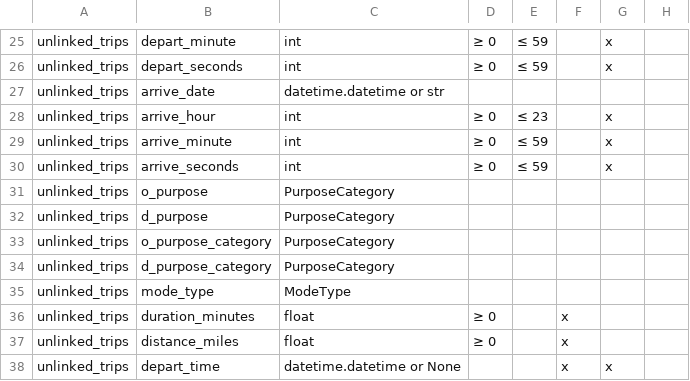
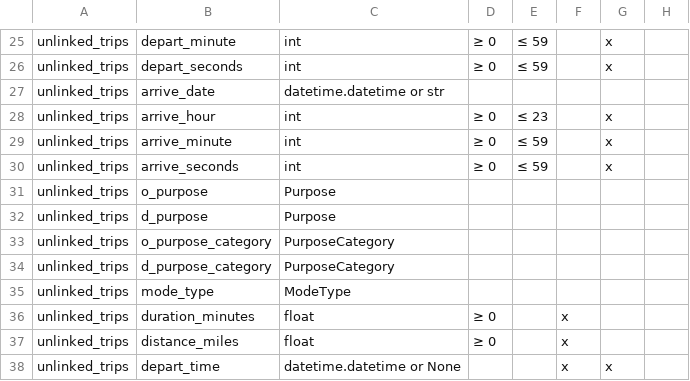
Before and after one commit to BayAreaMetro/travel-diary-survey-tools, a CSV file: column_requirements.csv, drawn as a sheet; only a part is shown, gaps mark what is left out.

```diff
--- a/column_requirements.csv
+++ b/column_requirements.csv
@@ -30,4 +30,4 @@ unlinked_trips,arrive_minute,int,≥ 0, ≤ 59,,x,
 unlinked_trips,arrive_seconds,int,≥ 0, ≤ 59,,x,
-unlinked_trips,o_purpose,PurposeCategory,,,,
-unlinked_trips,d_purpose,PurposeCategory,,,,
+unlinked_trips,o_purpose,Purpose,,,,
+unlinked_trips,d_purpose,Purpose,,,,
 unlinked_trips,o_purpose_category,PurposeCategory,,,,
```
Also changed, not shown: 8 other files.
